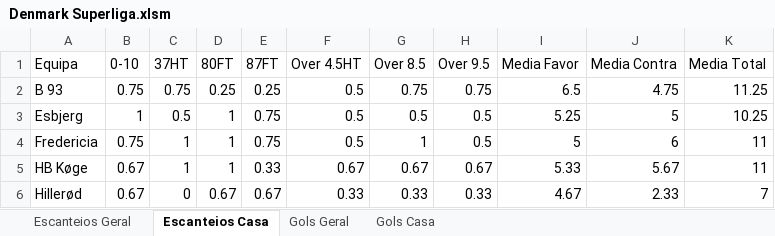
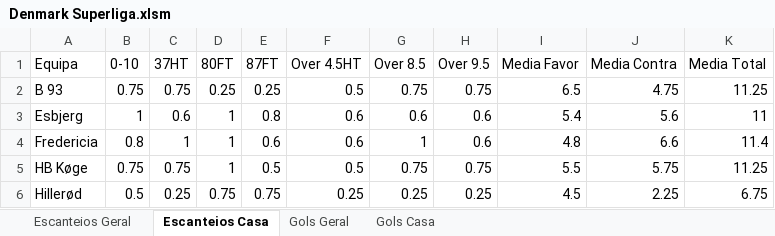
Before and after one commit to britadeiraz/planilha-jogos, an Excel workbook: Denmark Superliga.xlsm, sheet Escanteios Casa, drawn as a sheet; only a part is shown; values as stored, in another font and other column widths than the file's, no borders; table styles not drawn; the diff covers the shown part only; the diff names each change by its address in the sheet, - before the commit and + after, or states it on an @@ line.

```diff
--- a/Denmark Superliga.xlsm (sheet Escanteios Casa)
+++ b/Denmark Superliga.xlsm (sheet Escanteios Casa)
-C3 (37HT): 0.5
+C3 (37HT): 0.6
-E3 (87FT): 0.75
+E3 (87FT): 0.8
-F3:F4 (Over 4.5HT): 0.5
+F3:F4 (Over 4.5HT): 0.6
-G3 (Over 8.5): 0.5
+G3 (Over 8.5): 0.6
-H3:H4 (Over 9.5): 0.5
+H3:H4 (Over 9.5): 0.6
-I3 (Media Favor): 5.25
+I3 (Media Favor): 5.4
-J3 (Media Contra): 5
+J3 (Media Contra): 5.6
-K3 (Media Total): 10.25
+K3 (Media Total): 11
-B4 (0-10): 0.75
+B4 (0-10): 0.8
-E4 (87FT): 0.75
+E4 (87FT): 0.6
-I4 (Media Favor): 5
+I4 (Media Favor): 4.8
-J4 (Media Contra): 6
+J4 (Media Contra): 6.6
-K4 (Media Total): 11
+K4 (Media Total): 11.4
-B5 (0-10): 0.67
+B5 (0-10): 0.75
-C5 (37HT): 1
+C5 (37HT): 0.75
-E5 (87FT): 0.33
+E5 (87FT): 0.5
-F5 (Over 4.5HT): 0.67
+F5 (Over 4.5HT): 0.5
-G5 (Over 8.5): 0.67
+G5 (Over 8.5): 0.75
-H5 (Over 9.5): 0.67
+H5 (Over 9.5): 0.75
-I5 (Media Favor): 5.33
+I5 (Media Favor): 5.5
-J5 (Media Contra): 5.67
+J5 (Media Contra): 5.75
-K5 (Media Total): 11
+K5 (Media Total): 11.25
-B6 (0-10): 0.67
+B6 (0-10): 0.5
-C6 (37HT): 0
+C6 (37HT): 0.25
-D6 (80FT): 0.67
+D6 (80FT): 0.75
-E6 (87FT): 0.67
+E6 (87FT): 0.75
-F6 (Over 4.5HT): 0.33
+F6 (Over 4.5HT): 0.25
-G6 (Over 8.5): 0.33
+G6 (Over 8.5): 0.25
-H6 (Over 9.5): 0.33
+H6 (Over 9.5): 0.25
-I6 (Media Favor): 4.67
+I6 (Media Favor): 4.5
-J6 (Media Contra): 2.33
+J6 (Media Contra): 2.25
-K6 (Media Total): 7
+K6 (Media Total): 6.75
```
Also changed, not shown: 71 edited cells elsewhere in this sheet, sheet Escanteios Geral, sheet Gols Geral, sheet Gols Casa, Germany 2. Bundesliga.xlsm, Netherlands Eredivisie.xlsm, 38 other files.
